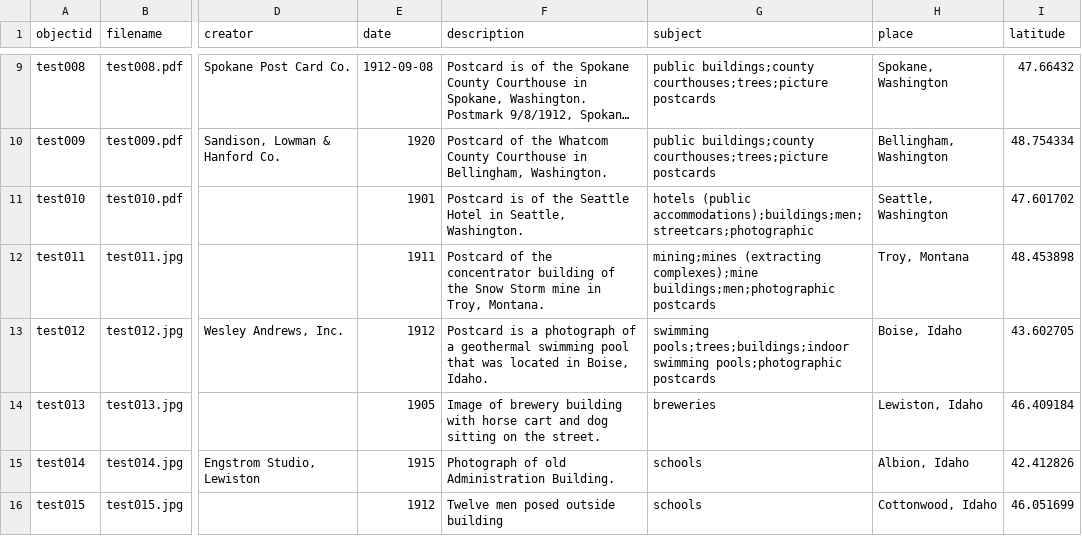
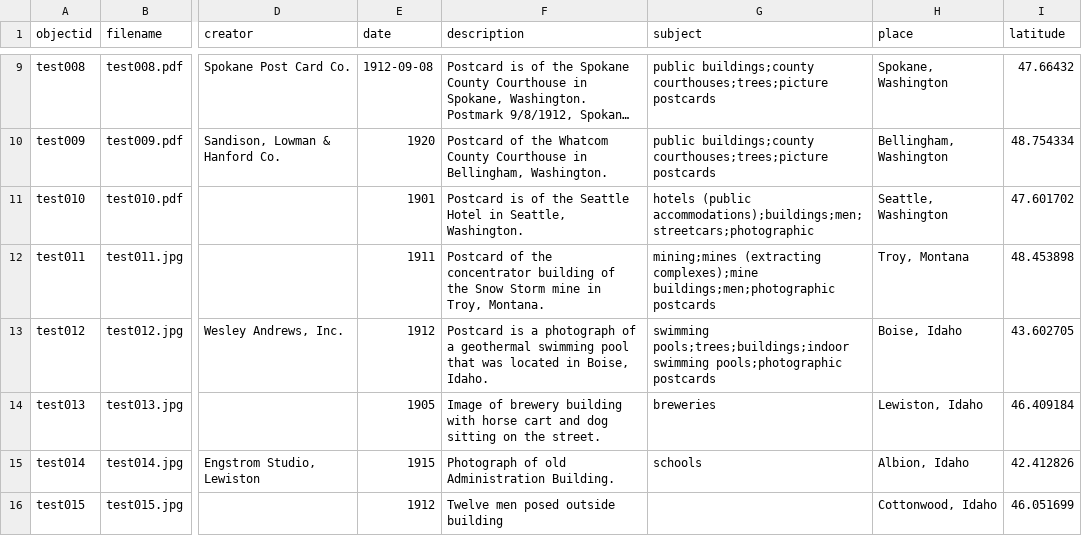
Before and after one commit to CollectionBuilder/collectionbuilder-gh, a CSV file: _data/collection-metadata.csv, drawn as a sheet; only a part is shown, gaps mark what is left out; long unchanged cells end in …; the diff covers the shown part only; the diff names each change by its address in the sheet, - before the commit and + after, or states it on an @@ line.

```diff
--- a/_data/collection-metadata.csv
+++ b/_data/collection-metadata.csv
-G16 (subject): schools
+G16 (subject): (empty)
```
Also changed, not shown: 1 added row, 1 removed row and 10 edited cells elsewhere in this file.
